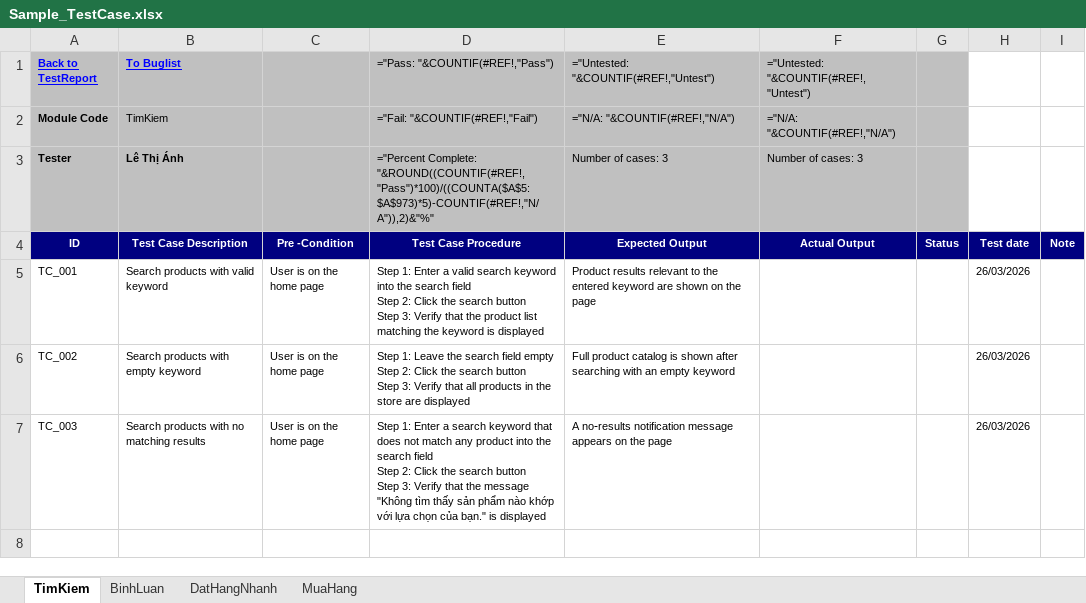
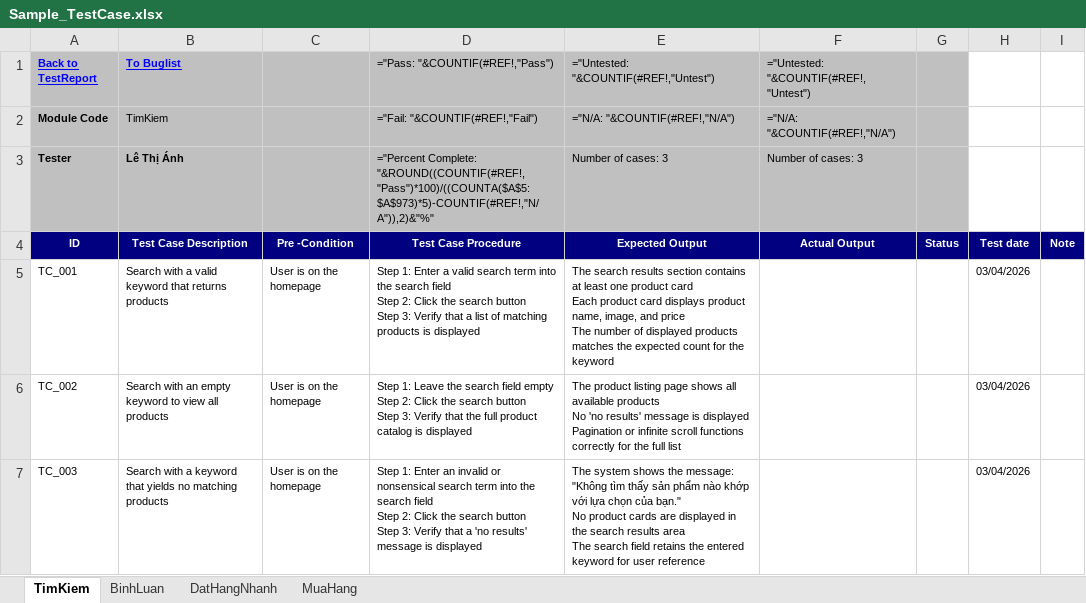
Before and after one commit to LeThiAnh06042004/DoAn4, an Excel workbook: scripts/DoAn4_Bemori/AI/TestCase/Sample_TestCase.xlsx, sheet TimKiem, drawn as a sheet; values as stored, in another font and other column widths than the file's, no borders; formulas without a stored value are shown as written; ↵ is a line break in a cell; the diff names each change by its address in the sheet, - before the commit and + after, or states it on an @@ line.

```diff
--- a/scripts/DoAn4_Bemori/AI/TestCase/Sample_TestCase.xlsx (sheet TimKiem)
+++ b/scripts/DoAn4_Bemori/AI/TestCase/Sample_TestCase.xlsx (sheet TimKiem)
-B5 (To Buglist): Search products with valid keyword
+B5 (To Buglist): Search with a valid keyword that returns products
-C5:C7: User is on the home page
+C5:C7: User is on the homepage
-D5 (="Pass: "&COUNTIF(#REF!,"Pass")): …valid search keyword into the search field ↵ Step 2: Click the search button ↵ Step 3: Verify that the product list matching the keyword is displayed
+D5 (="Pass: "&COUNTIF(#REF!,"Pass")): …valid search term into the search field ↵ Step 2: Click the search button ↵ Step 3: Verify that a list of matching products is displayed
-E5: Product results relevant to the entered keyword are shown on the page
+E5: The search results section contains at least one product card ↵ Each product card displays product name, image, and price ↵ The number of displayed products matches the expected count for the keyword
-H5:H7: 26/03/2026
+H5:H7: 03/04/2026
-B6 (To Buglist): Search products with empty keyword
+B6 (To Buglist): Search with an empty keyword to view all products
-D6 (="Pass: "&COUNTIF(#REF!,"Pass")): …Verify that all products in the store are displayed
+D6 (="Pass: "&COUNTIF(#REF!,"Pass")): …Verify that the full product catalog is displayed
-E6: Full product catalog is shown after searching with an empty keyword
+E6: The product listing page shows all available products ↵ No 'no results' message is displayed ↵ Pagination or infinite scroll functions correctly for the full list
-B7 (To Buglist): Search products with no matching results
+B7 (To Buglist): Search with a keyword that yields no matching products
-D7 (="Pass: "&COUNTIF(#REF!,"Pass")): …1: Enter a search keyword that does not match any product into the search field ↵ Step 2: Click the search button ↵ Step 3: Verify that the message "Không tìm thấy sản phẩm nào khớp với lựa chọn của bạn." is displayed
+D7 (="Pass: "&COUNTIF(#REF!,"Pass")): …1: Enter an invalid or nonsensical search term into the search field ↵ Step 2: Click the search button ↵ Step 3: Verify that a 'no results' message is displayed
-E7: A no‑results notification message appears on the page
+E7: The system shows the message: "Không tìm thấy sản phẩm nào khớp với lựa chọn của bạn." ↵ No product cards are displayed in the search results area ↵ The search field retains the entered keyword for user reference
```
Also changed, not shown: scripts/DoAn4_Bemori/AI/TestCase/scripts/SCR/SCR_TimKiem.xlsx, 59 other files.
